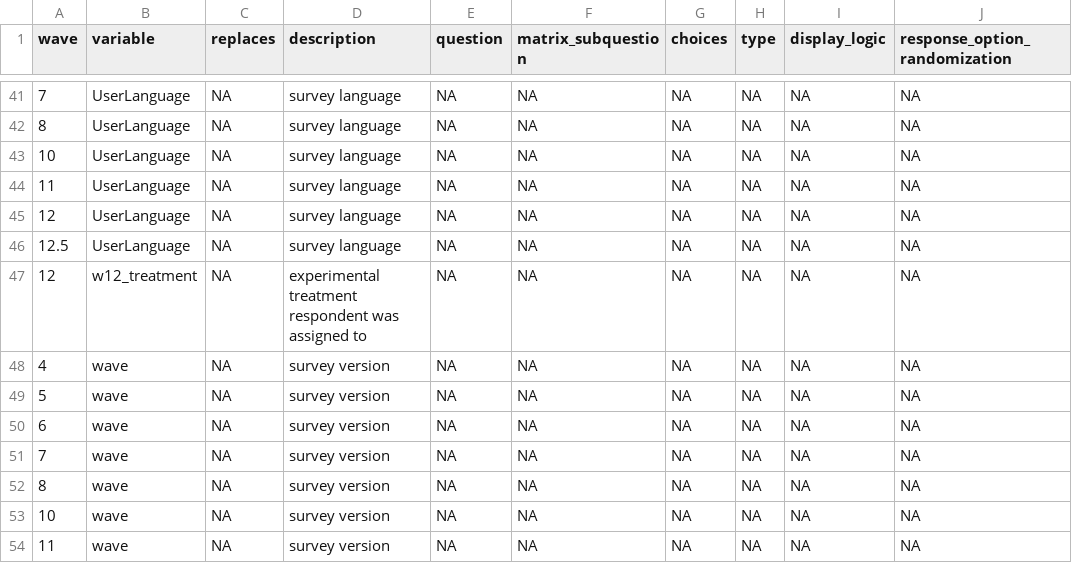
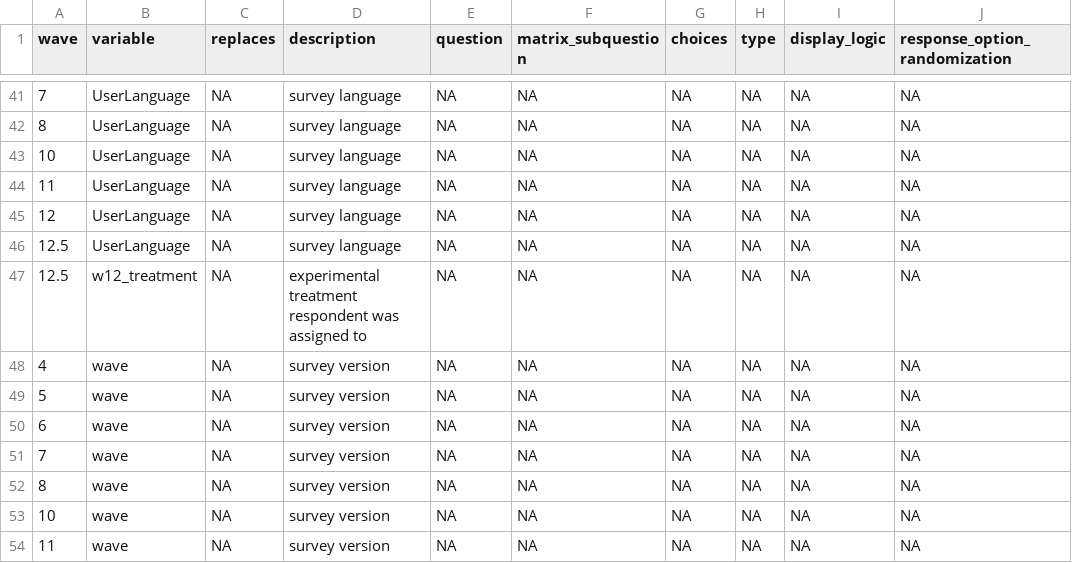
Before and after one commit to cmu-delphi/delphi-epidata, a CSV file: docs/symptom-survey/codebook.csv, drawn as a sheet; only a part is shown, gaps mark what is left out; the diff names each change by its address in the sheet, - before the commit and + after, or states it on an @@ line.

```diff
--- a/docs/symptom-survey/codebook.csv
+++ b/docs/symptom-survey/codebook.csv
-A47 (wave): 12
+A47 (wave): 12.5
```
